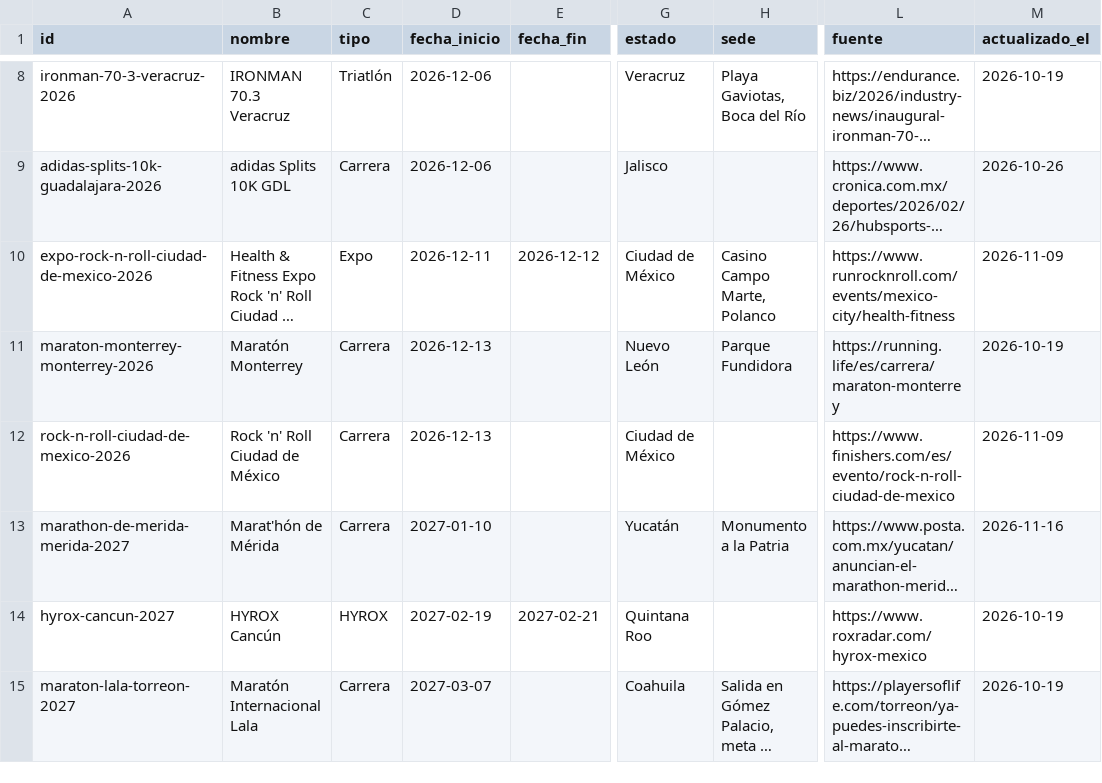
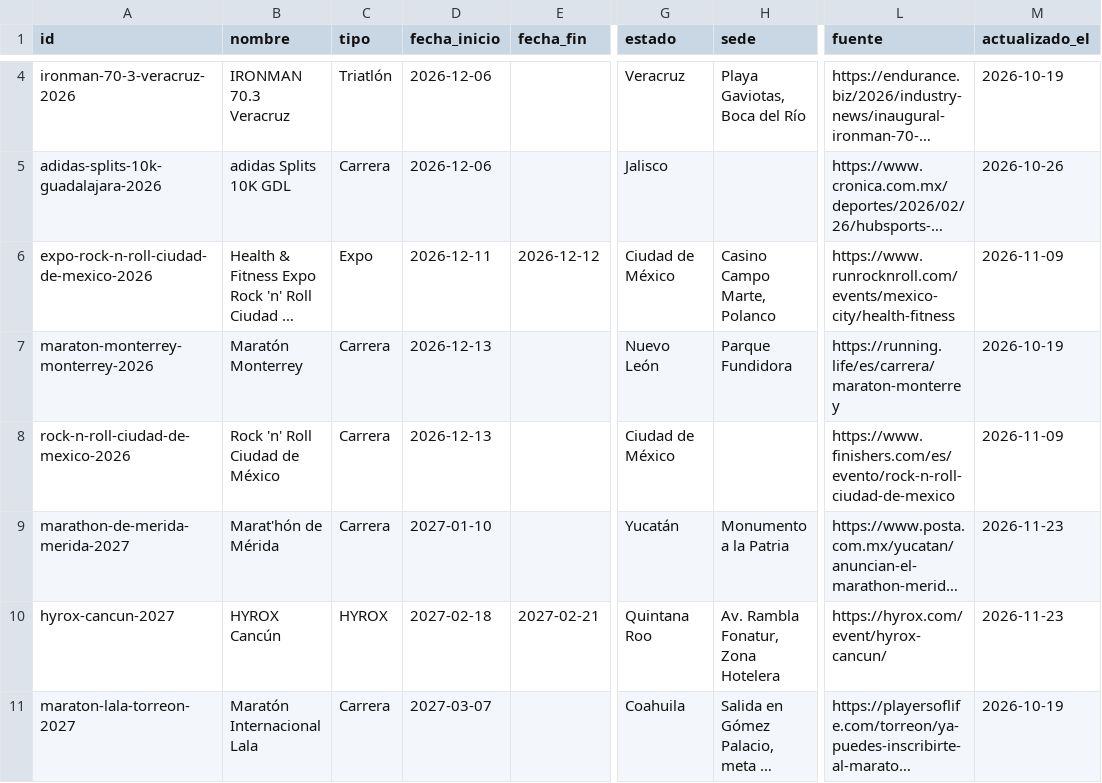
Before and after one commit to moikirsch/gyms52-d, a CSV file: data/eventos/eventos.csv, drawn as a sheet; only a part is shown, gaps mark what is left out; long unchanged cells end in …; addresses are those after the commit; the diff covers the shown part only; the diff names each change by its address in the sheet, - before the commit and + after, or states it on an @@ line.

```diff
--- a/data/eventos/eventos.csv
+++ b/data/eventos/eventos.csv
-M9 (actualizado_el): 2026-11-16
+M9 (actualizado_el): 2026-11-23
-D10 (fecha_inicio): 2027-02-19
+D10 (fecha_inicio): 2027-02-18
-H10 (sede): (empty)
+H10 (sede): Av. Rambla Fonatur, Zona Hotelera
-L10 (fuente): https://www.roxradar.com/hyrox-mexico
+L10 (fuente): https://hyrox.com/event/hyrox-cancun/
-M10 (actualizado_el): 2026-10-19
+M10 (actualizado_el): 2026-11-23
```
Also changed, not shown: 4 removed rows and 5 edited cells elsewhere in this file.
